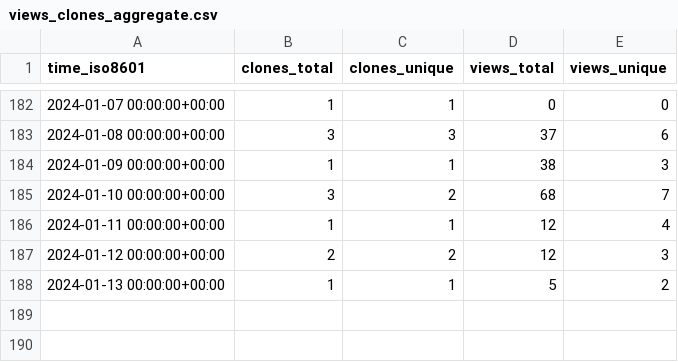
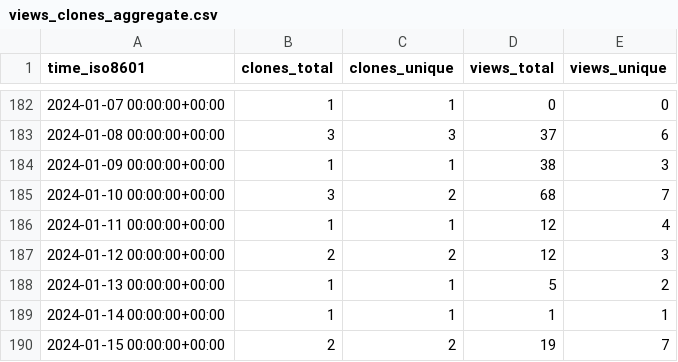
Before and after one commit to George-R-Heath/NanoLocz, a CSV file: George-R-Heath/NanoLocz/ghrs-data/views_clones_aggregate.csv, drawn as a sheet; only a part is shown, gaps mark what is left out.

```diff
--- a/George-R-Heath/NanoLocz/ghrs-data/views_clones_aggregate.csv
+++ b/George-R-Heath/NanoLocz/ghrs-data/views_clones_aggregate.csv
@@ -188 +188,3 @@ time_iso8601,clones_total,clones_unique,views_total,views_unique
 2024-01-13 00:00:00+00:00,1,1,5,2
+2024-01-14 00:00:00+00:00,1,1,1,1
+2024-01-15 00:00:00+00:00,2,2,19,7
```
Also changed, not shown: 1 other file.
